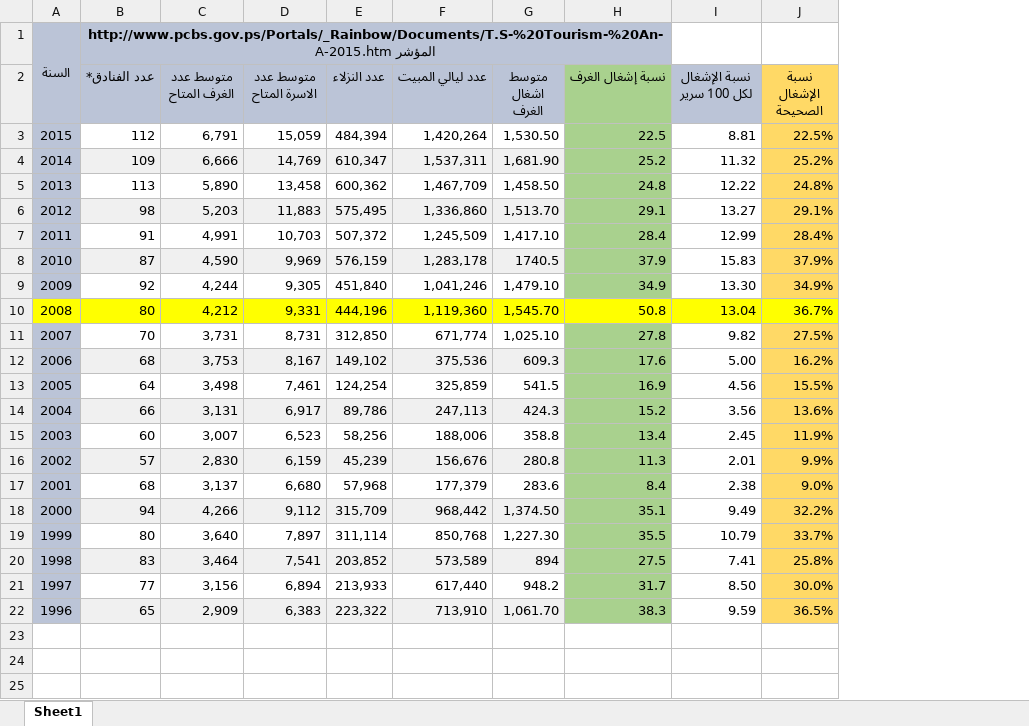
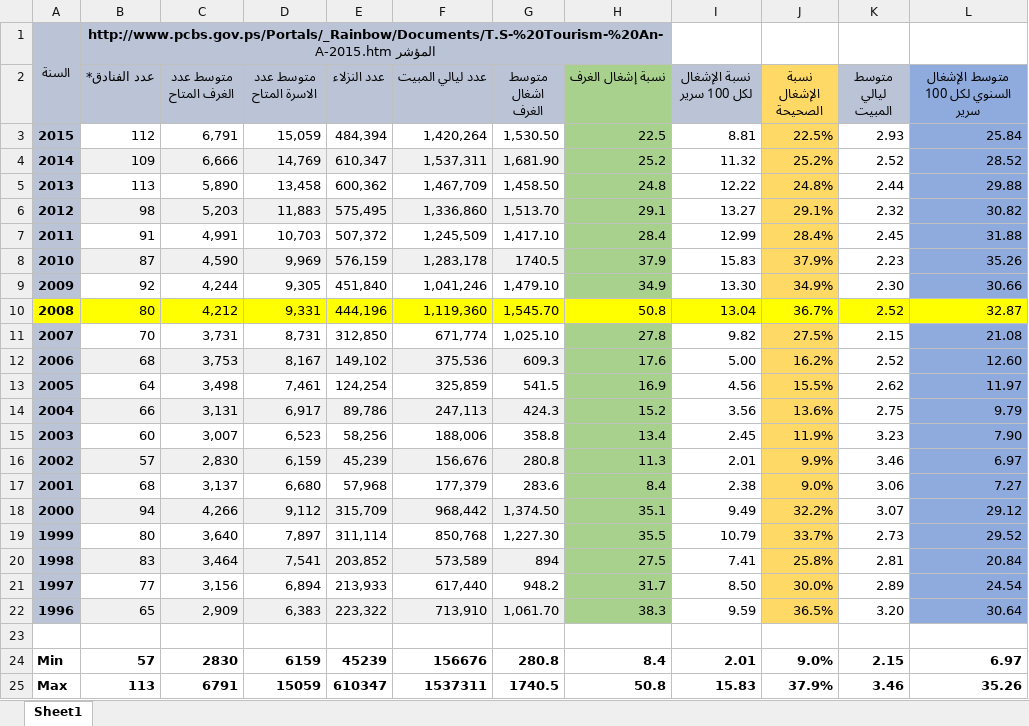
Before and after one commit to abedkhooli/ddj, an Excel workbook: WestBank-Hotels.xlsx, sheet Sheet1, drawn as a sheet; values as stored, in another font and other column widths than the file's, no borders; the diff names each change by its address in the sheet, - before the commit and + after, or states it on an @@ line.

Commit message:
Added new indicators

```diff
--- a/WestBank-Hotels.xlsx (sheet Sheet1)
+++ b/WestBank-Hotels.xlsx (sheet Sheet1)
+column K (متوسط ليالي المبيت), rows 3-22: 2.93 | 2.52 | 2.44 | 2.32 | 2.45 | 2.23 | 2.30 | 2.52 | 2.15 | 2.52 | 2.62 | 2.75 | 3.23 | 3.46 | 3.06 | 3.07 | 2.73 | 2.81 | 2.89 | 3.20
+column L, rows 2-22: متوسط الإشغال السنوي لكل 100 سرير | 25.84 | 28.52 | 29.88 | 30.82 | 31.88 | 35.26 | 30.66 | 32.87 | 21.08 | 12.60 | 11.97 | 9.79 | 7.90 | 6.97 | 7.27 | 29.12 | 29.52 | 20.84 | 24.54 | 30.64
-A1 bold: off
+A1 bold: on
-B2:J2 bold: off
+B2:J2 bold: on
-A3:A22 bold: off
+A3:A22 bold: on
+row 23: (empty)
+row 24: Min | 57 | 2830 | 6159 | 45239 | 156676 | 280.8 | 8.4 | 2.01 | 9.0% | 2.15 | 6.97
+row 25: Max | 113 | 6791 | 15059 | 610347 | 1537311 | 1740.5 | 50.8 | 15.83 | 37.9% | 3.46 | 35.26
```
